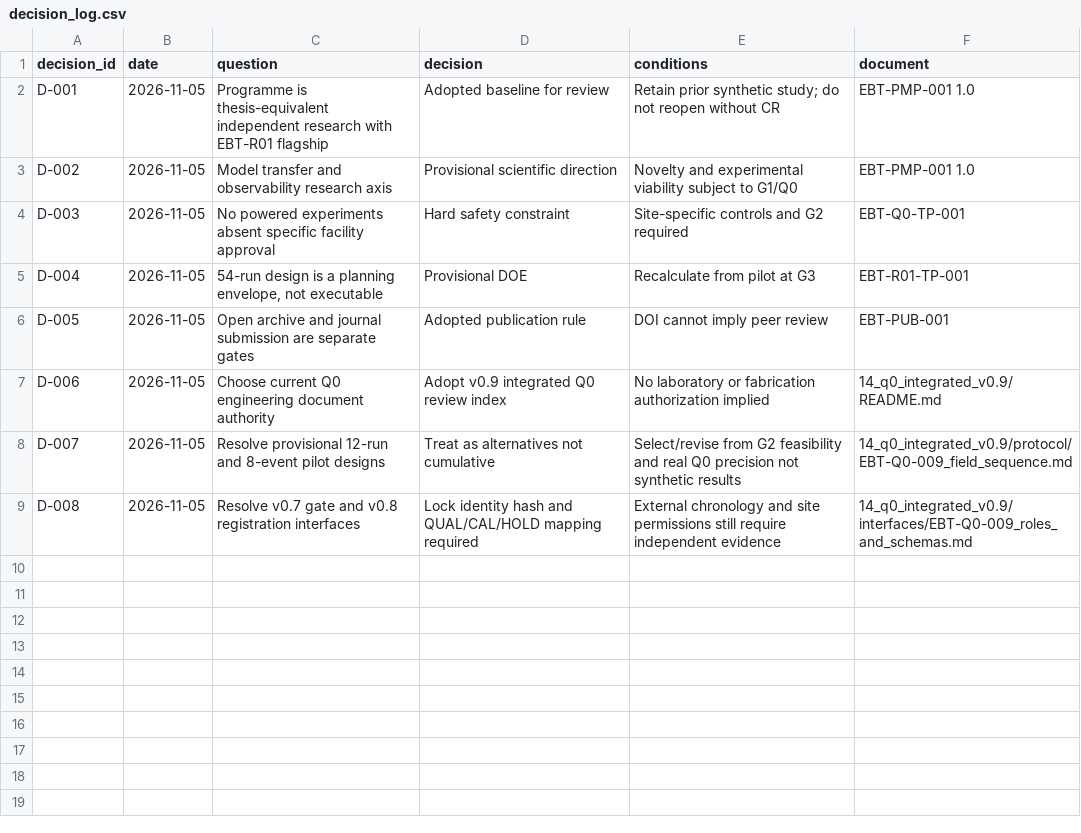
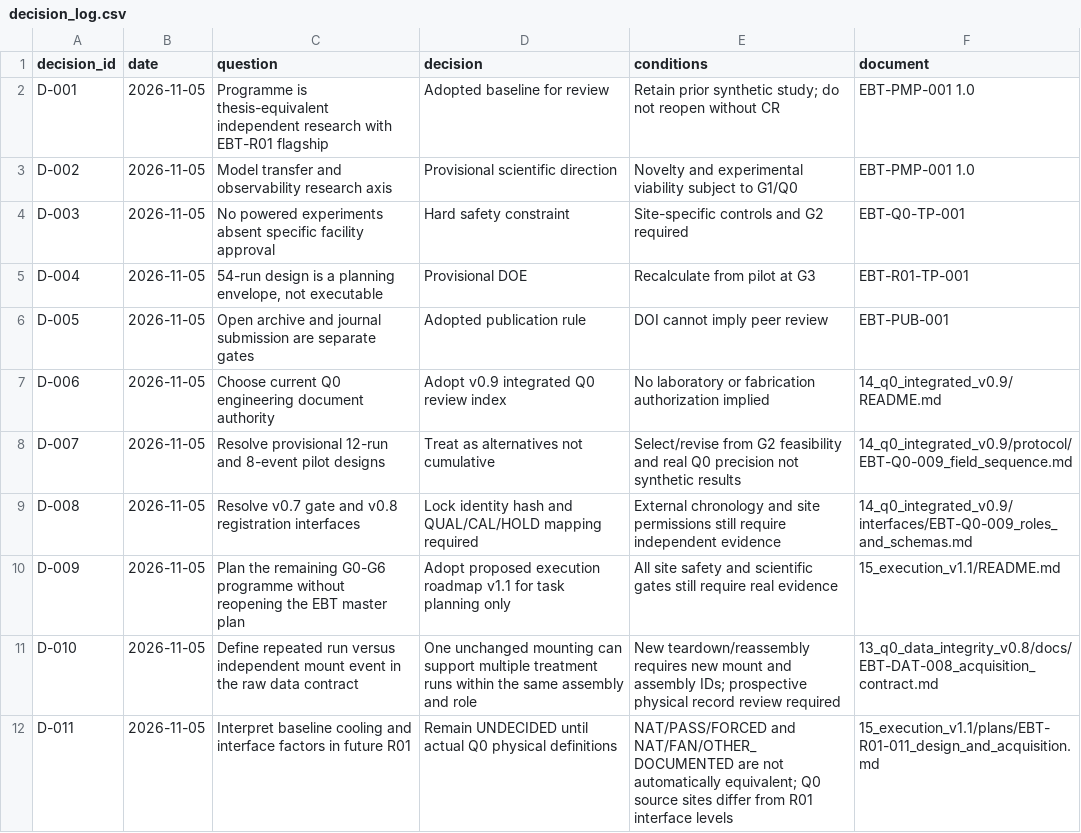
Before and after one commit to Open-Energy-Methods/electronics-bench-testing, a CSV file: 08_project_controls/decision_log.csv, drawn as a sheet.

```diff
--- a/08_project_controls/decision_log.csv
+++ b/08_project_controls/decision_log.csv
@@ -9 +9,4 @@ D-007,2026-11-05,Resolve provisional 12-run and 8-event pilot designs,Treat as a
 D-008,2026-11-05,Resolve v0.7 gate and v0.8 registration interfaces,Lock identity hash and QUAL/CAL/HOLD mapping required,External chronology and site permissions still require independent evidence,14_q0_integrated_v0.9/interfaces/EBT-Q0-009_roles_and_schemas.md
+D-009,2026-11-05,Plan the remaining G0-G6 programme without reopening the EBT master plan,Adopt proposed execution roadmap v1.1 for task planning only,All site safety and scientific gates still require real evidence,15_execution_v1.1/README.md
+D-010,2026-11-05,Define repeated run versus independent mount event in the raw data contract,One unchanged mounting can support multiple treatment runs within the same assembly and role,New teardown/reassembly requires new mount and assembly IDs; prospective physical record review required,13_q0_data_integrity_v0.8/docs/EBT-DAT-008_acquisition_contract.md
+D-011,2026-11-05,Interpret baseline cooling and interface factors in future R01,Remain UNDECIDED until actual Q0 physical definitions,NAT/PASS/FORCED and NAT/FAN/OTHER_DOCUMENTED are not automatically equivalent; Q0 source sites differ from R01 interface levels,15_execution_v1.1/plans/EBT-R01-011_design_and_acquisition.md
```
Also changed, not shown: 08_project_controls/execution_board.csv, 08_project_controls/requirements_register.csv, 23 other files.
